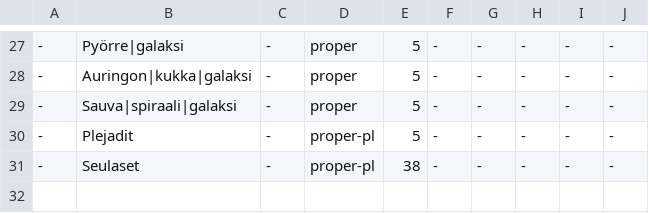
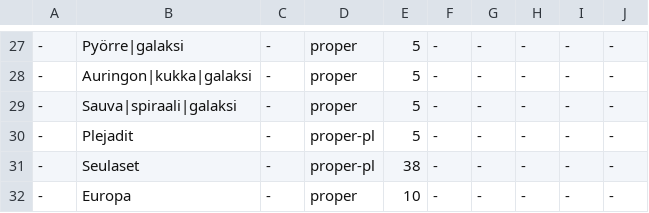
Before and after one commit to pkauppin/pykko, a TSV file: lists/gaz-loc-astronomy.tsv, drawn as a sheet; only a part is shown, gaps mark what is left out; the diff names each change by its address in the sheet, - before the commit and + after, or states it on an @@ line.

```diff
--- a/lists/gaz-loc-astronomy.tsv
+++ b/lists/gaz-loc-astronomy.tsv
+row 32: - | Europa | - | proper | 10 | - | - | - | - | -
```
Also changed, not shown: lists/gaz-loc-geo-lakes.tsv, lists/gaz-loc-pol-countries.tsv, 6 other files.
